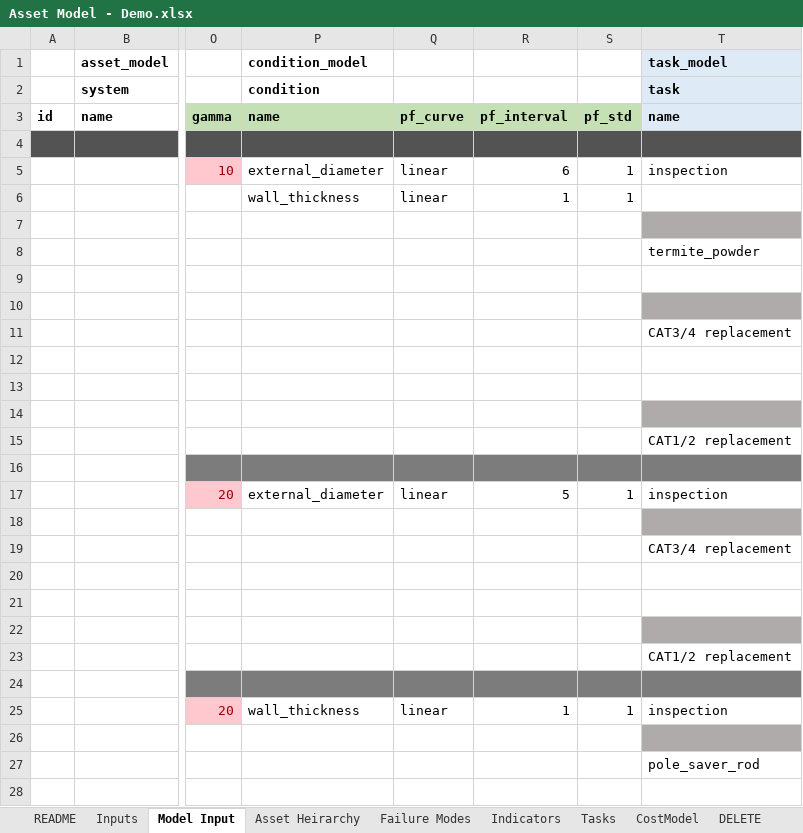
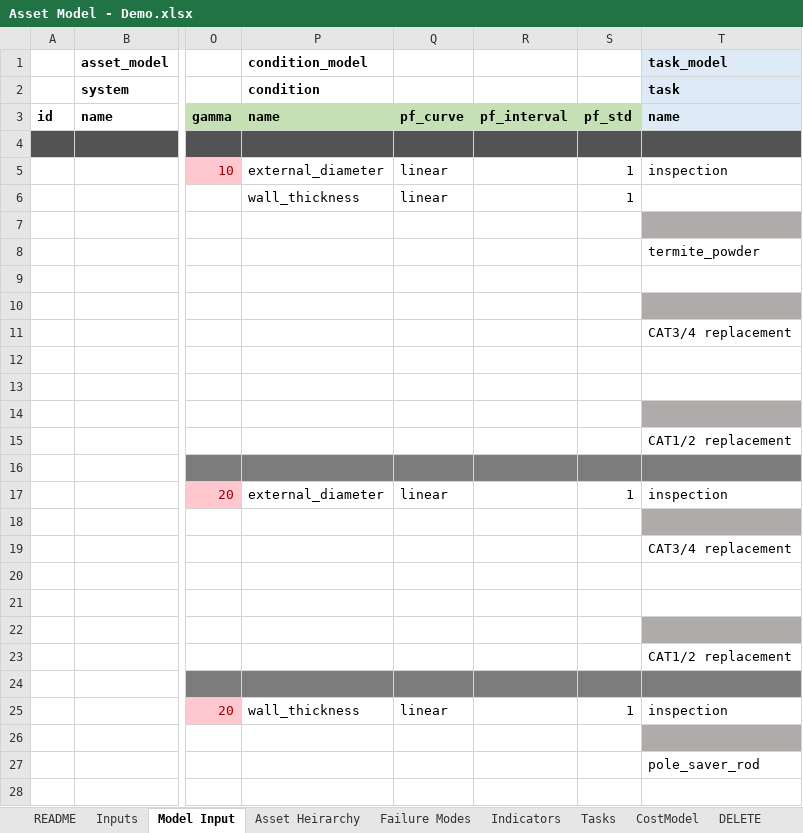
Before and after one commit to gavintreseder/pof, an Excel workbook: data/inputs/Asset Model - Demo.xlsx, sheet Model Input, drawn as a sheet; only a part is shown, gaps mark what is left out; values as stored, in another font and other column widths than the file's, no borders; conditional formats not drawn; the diff names each change by its address in the sheet, - before the commit and + after, or states it on an @@ line.

```diff
--- a/data/inputs/Asset Model - Demo.xlsx (sheet Model Input)
+++ b/data/inputs/Asset Model - Demo.xlsx (sheet Model Input)
-R5: 6
+R5: (empty)
-R6: 1
+R6: (empty)
-R17: 5
+R17: (empty)
-R25: 1
+R25: (empty)
```
Also changed, not shown: 6 other files.
